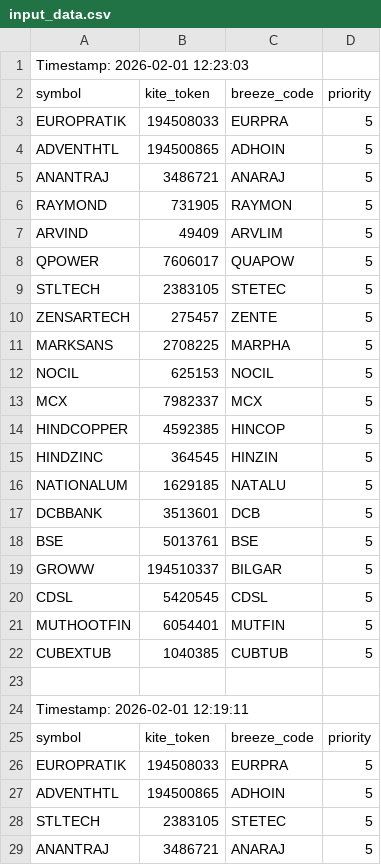
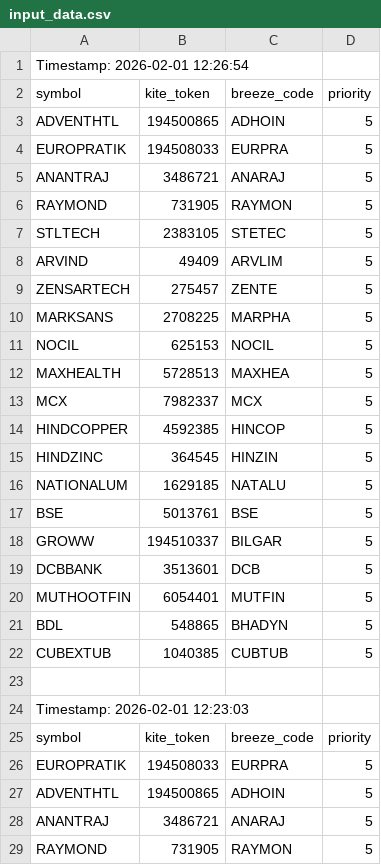
Before and after one commit to sathish-nallamuthu/csv-publisher, a CSV file: input_data.csv, drawn as a sheet; only a part is shown; the shorter side is filled out with more unchanged rows; the diff names each change by its address in the sheet, - before the commit and + after, or states it on an @@ line.

```diff
--- a/input_data.csv
+++ b/input_data.csv
+row 1: Timestamp: 2026-02-01 12:26:54
+row 2: symbol | kite_token | breeze_code | priority
+row 3: ADVENTHTL | 194500865 | ADHOIN | 5
+row 4: EUROPRATIK | 194508033 | EURPRA | 5
+row 5: ANANTRAJ | 3486721 | ANARAJ | 5
+row 6: RAYMOND | 731905 | RAYMON | 5
+row 7: STLTECH | 2383105 | STETEC | 5
+row 8: ARVIND | 49409 | ARVLIM | 5
+row 9: ZENSARTECH | 275457 | ZENTE | 5
+row 10: MARKSANS | 2708225 | MARPHA | 5
+row 11: NOCIL | 625153 | NOCIL | 5
+row 12: MAXHEALTH | 5728513 | MAXHEA | 5
+row 13: MCX | 7982337 | MCX | 5
+row 14: HINDCOPPER | 4592385 | HINCOP | 5
+row 15: HINDZINC | 364545 | HINZIN | 5
+row 16: NATIONALUM | 1629185 | NATALU | 5
+row 17: BSE | 5013761 | BSE | 5
+row 18: GROWW | 194510337 | BILGAR | 5
+row 19: DCBBANK | 3513601 | DCB | 5
+row 20: MUTHOOTFIN | 6054401 | MUTFIN | 5
+row 21: BDL | 548865 | BHADYN | 5
+row 22: CUBEXTUB | 1040385 | CUBTUB | 5
+row 23: (empty)
```
Also changed, not shown: rsi_data_high.csv, rsi_data_low.csv.
